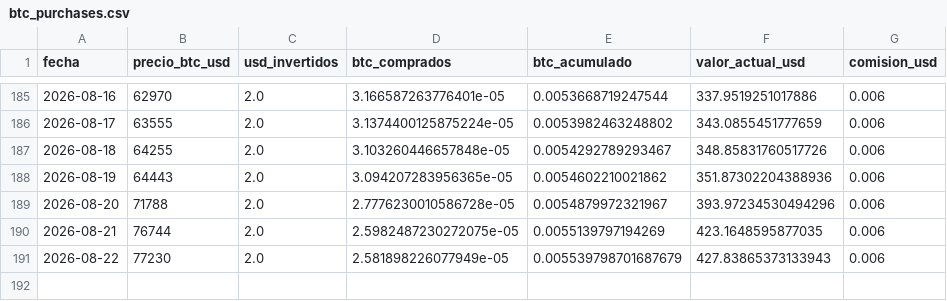
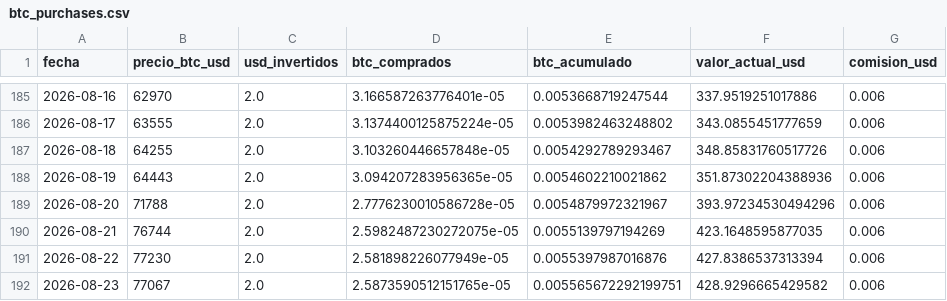
Before and after one commit to diodice-it/btc-dca-tracker, a CSV file: data/btc_purchases.csv, drawn as a sheet; only a part is shown, gaps mark what is left out.

```diff
--- a/data/btc_purchases.csv
+++ b/data/btc_purchases.csv
@@ -190,2 +190,3 @@ fecha,precio_btc_usd,usd_invertidos,btc_comprados,btc_acumulado,valor_actual_usd
 2026-08-21,76744,2.0,2.5982487230272075e-05,0.0055139797194269,423.1648595877035,0.006
-2026-08-22,77230,2.0,2.581898226077949e-05,0.005539798701687679,427.83865373133943,0.006
+2026-08-22,77230,2.0,2.581898226077949e-05,0.0055397987016876,427.8386537313394,0.006
+2026-08-23,77067,2.0,2.5873590512151765e-05,0.005565672292199751,428.9296665429582,0.006
```
Also changed, not shown: 1 other file.
